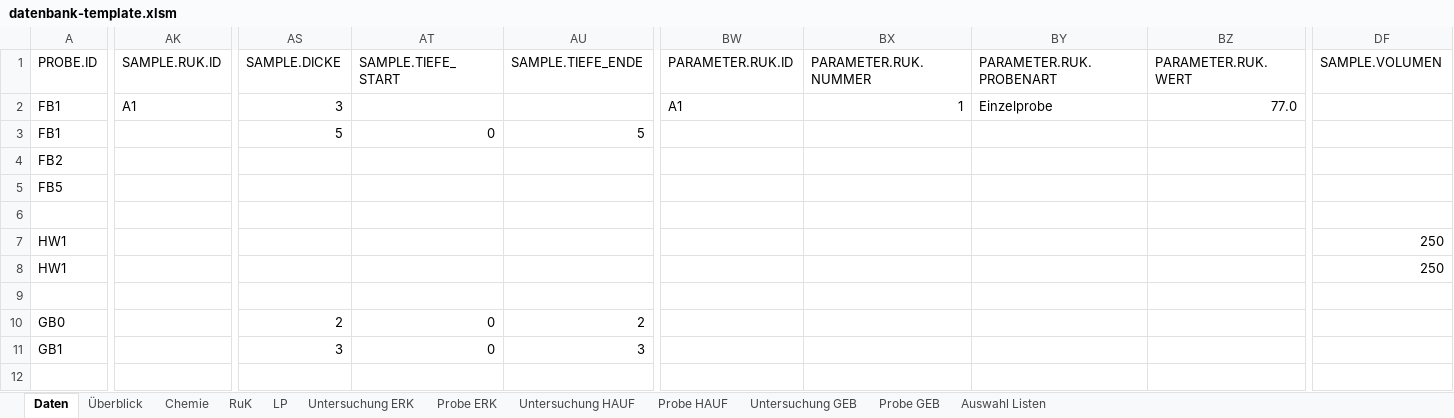
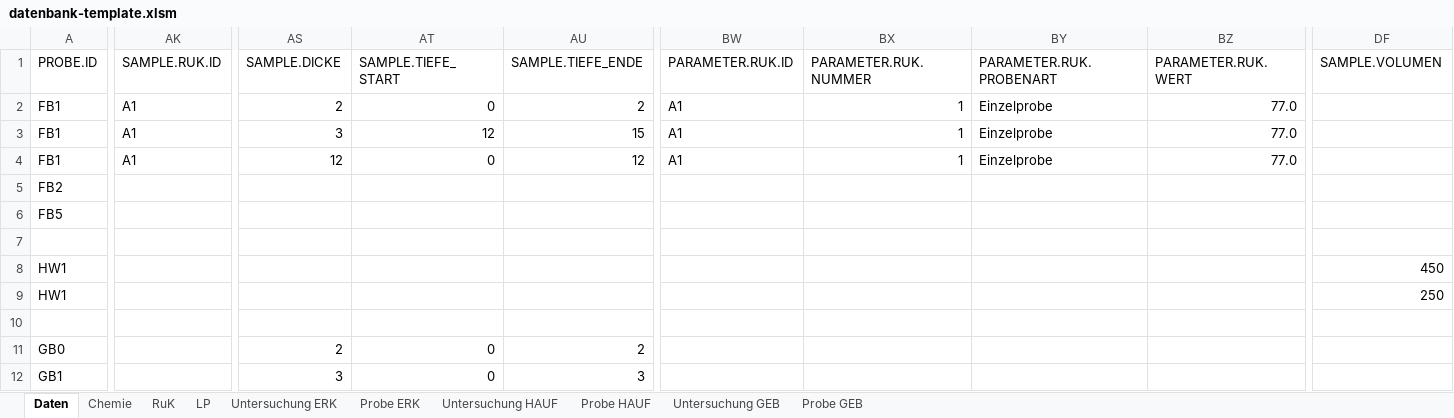
Before and after one commit to mkuenzl/sbt-generator, an Excel workbook: resources/datenbank-template.xlsm, sheet Daten, drawn as a sheet; only a part is shown, gaps mark what is left out; values as stored, in another font and other column widths than the file's, no borders; table styles not drawn; addresses are those after the commit; rows hold the shown columns only; the diff covers the shown part only; the diff names each change by its address in the sheet, - before the commit and + after, or states it on an @@ line.

Commit message:
Data base update.
- Fixed Addition of Samples depth start / depth end.
- Now only Consecutive GOBs add up.

```diff
--- a/resources/datenbank-template.xlsm (sheet Daten)
+++ b/resources/datenbank-template.xlsm (sheet Daten)
@@ sheet tab hidden: Überblick @@
@@ sheet tab hidden: Auswahl Listen @@
+row 2: FB1 | A1 | 2 | 0 | 2 | A1 | 1 | Einzelprobe | 77.0
-AT3 (SAMPLE.TIEFE_START): (empty)
+AT3 (SAMPLE.TIEFE_START): 12
-AU3 (SAMPLE.TIEFE_ENDE): (empty)
+AU3 (SAMPLE.TIEFE_ENDE): 15
-AK4 (SAMPLE.RUK.ID): (empty)
+AK4 (SAMPLE.RUK.ID): A1
-AS4 (SAMPLE.DICKE): 5
+AS4 (SAMPLE.DICKE): 12
-AU4 (SAMPLE.TIEFE_ENDE): 5
+AU4 (SAMPLE.TIEFE_ENDE): 12
-BW4 (PARAMETER.RUK.ID): (empty)
+BW4 (PARAMETER.RUK.ID): A1
-BX4 (PARAMETER.RUK.NUMMER): (empty)
+BX4 (PARAMETER.RUK.NUMMER): 1
-BY4 (PARAMETER.RUK.PROBENART): (empty)
+BY4 (PARAMETER.RUK.PROBENART): Einzelprobe
-BZ4 (PARAMETER.RUK.WERT): (empty)
+BZ4 (PARAMETER.RUK.WERT): 77.0
-DF8 (SAMPLE.VOLUMEN): 250
+DF8 (SAMPLE.VOLUMEN): 450
```
Also changed, not shown: 1 edited cell elsewhere in this sheet, sheet Probe ERK, sheet Probe HAUF, hidden cells, charts or pictures.
